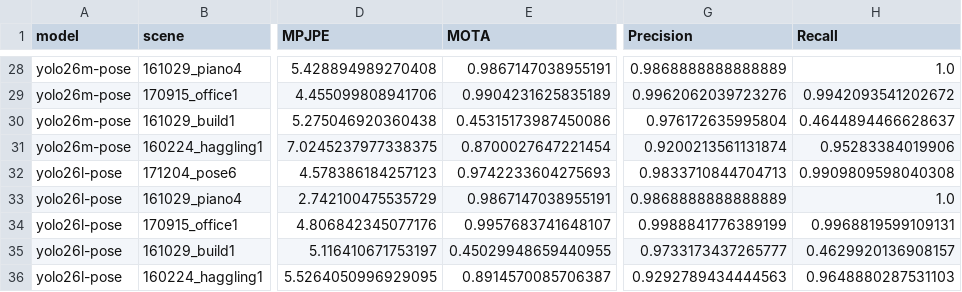
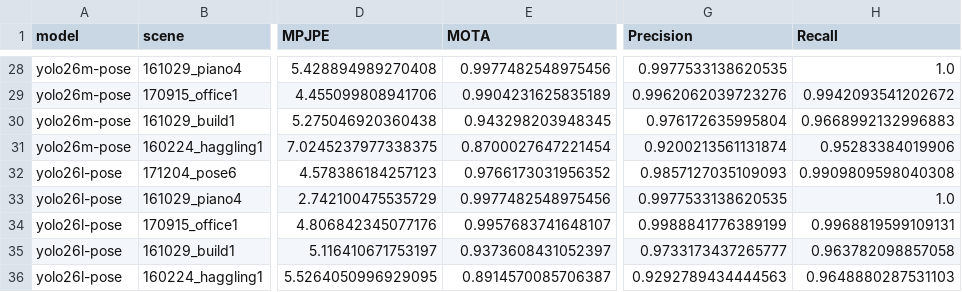
Before and after one commit to rolandbernard/cv-project, a CSV file: code/stats/results.csv, drawn as a sheet; only a part is shown, gaps mark what is left out; the diff covers the shown part only; the diff names each change by its address in the sheet, - before the commit and + after, or states it on an @@ line.

```diff
--- a/code/stats/results.csv
+++ b/code/stats/results.csv
-E28 (MOTA): 0.9867147038955191
+E28 (MOTA): 0.9977482548975456
-G28 (Precision): 0.9868888888888889
+G28 (Precision): 0.9977533138620535
-E30 (MOTA): 0.45315173987450086
+E30 (MOTA): 0.943298203948345
-H30 (Recall): 0.4644894466628637
+H30 (Recall): 0.9668992132996883
-E32 (MOTA): 0.9742233604275693
+E32 (MOTA): 0.9766173031956352
-G32 (Precision): 0.9833710844704713
+G32 (Precision): 0.9857127035109093
-E33 (MOTA): 0.9867147038955191
+E33 (MOTA): 0.9977482548975456
-G33 (Precision): 0.9868888888888889
+G33 (Precision): 0.9977533138620535
-E35 (MOTA): 0.45029948659440955
+E35 (MOTA): 0.9373608431052397
-H35 (Recall): 0.4629920136908157
+H35 (Recall): 0.963782098857058
```
Also changed, not shown: 38 edited cells elsewhere in this file, 11 other files.
